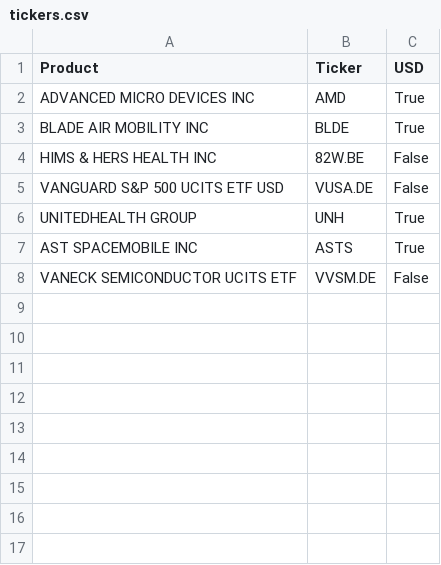
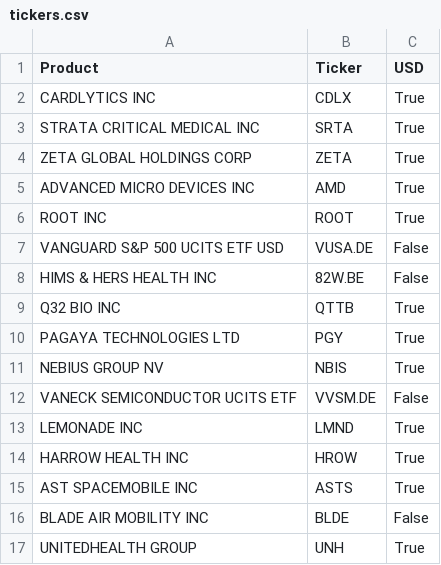
Before and after one commit to kobedemuelenaere/InvestoApp, a CSV file: tickers.csv, drawn as a sheet.

```diff
--- a/tickers.csv
+++ b/tickers.csv
@@ -1,8 +1,17 @@
 Product,Ticker,USD
+CARDLYTICS INC,CDLX,True
+STRATA CRITICAL MEDICAL INC,SRTA,True
+ZETA GLOBAL HOLDINGS CORP,ZETA,True
 ADVANCED MICRO DEVICES INC,AMD,True
-BLADE AIR MOBILITY INC,BLDE,True
+ROOT INC,ROOT,True
+VANGUARD S&P 500 UCITS ETF USD,VUSA.DE,False
 HIMS & HERS HEALTH INC,82W.BE,False
-VANGUARD S&P 500 UCITS ETF USD,VUSA.DE,False
+Q32 BIO INC,QTTB,True
+PAGAYA TECHNOLOGIES LTD,PGY,True
+NEBIUS GROUP NV,NBIS,True
+VANECK SEMICONDUCTOR UCITS ETF,VVSM.DE,False
+LEMONADE INC,LMND,True
+HARROW HEALTH INC,HROW,True
+AST SPACEMOBILE INC,ASTS,True
+BLADE AIR MOBILITY INC,BLDE,False
 UNITEDHEALTH GROUP,UNH,True
-AST SPACEMOBILE INC,ASTS,True
-VANECK SEMICONDUCTOR UCITS ETF,VVSM.DE,False
```
Also changed, not shown: 50 other files.
